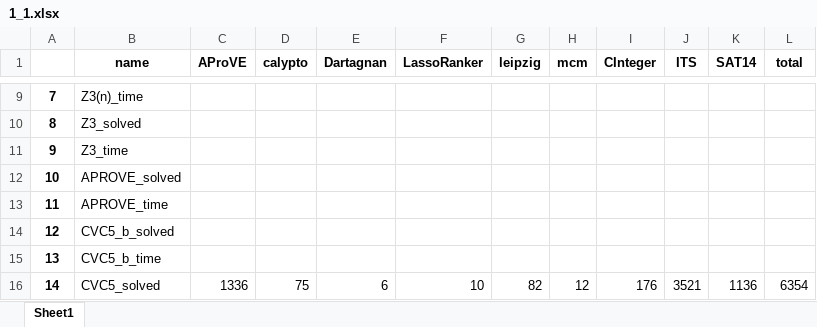
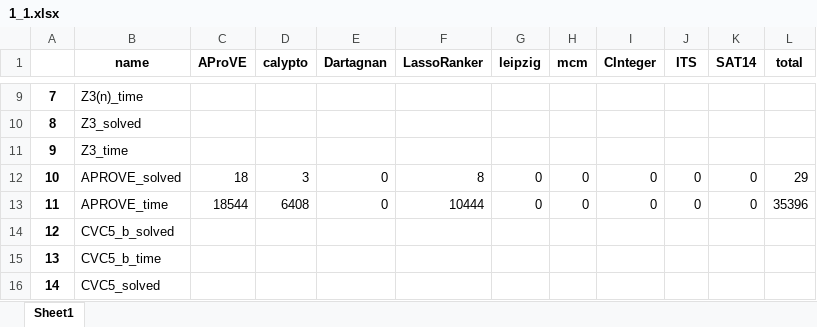
Before and after one commit to Ailuras/SAT-learn, an Excel workbook: Result/1_1.xlsx, sheet Sheet1, drawn as a sheet; only a part is shown, gaps mark what is left out; values as stored, in another font and other column widths than the file's, no borders; the diff covers the shown part only; the diff names each change by its address in the sheet, - before the commit and + after, or states it on an @@ line.

```diff
--- a/Result/1_1.xlsx (sheet Sheet1)
+++ b/Result/1_1.xlsx (sheet Sheet1)
-C12 (AProVE): (empty)
+C12 (AProVE): 18
-D12 (calypto): (empty)
+D12 (calypto): 3
-E12:E13 (Dartagnan): (empty)
+E12:E13 (Dartagnan): 0
-F12 (LassoRanker): (empty)
+F12 (LassoRanker): 8
-G12:G13 (leipzig): (empty)
+G12:G13 (leipzig): 0
-H12:H13 (mcm): (empty)
+H12:H13 (mcm): 0
-I12:I13 (CInteger): (empty)
+I12:I13 (CInteger): 0
-J12:J13 (ITS): (empty)
+J12:J13 (ITS): 0
-K12:K13 (SAT14): (empty)
+K12:K13 (SAT14): 0
-L12 (total): (empty)
+L12 (total): 29
-C13 (AProVE): (empty)
+C13 (AProVE): 18544
-D13 (calypto): (empty)
+D13 (calypto): 6408
-F13 (LassoRanker): (empty)
+F13 (LassoRanker): 10444
-L13 (total): (empty)
+L13 (total): 35396
-C16 (AProVE): 1336
+C16 (AProVE): (empty)
-D16 (calypto): 75
+D16 (calypto): (empty)
-E16 (Dartagnan): 6
+E16 (Dartagnan): (empty)
-F16 (LassoRanker): 10
+F16 (LassoRanker): (empty)
-G16 (leipzig): 82
+G16 (leipzig): (empty)
-H16 (mcm): 12
+H16 (mcm): (empty)
-I16 (CInteger): 176
+I16 (CInteger): (empty)
-J16 (ITS): 3521
+J16 (ITS): (empty)
-K16 (SAT14): 1136
+K16 (SAT14): (empty)
-L16 (total): 6354
+L16 (total): (empty)
```
Also changed, not shown: 70 edited cells elsewhere in this sheet, Result/1.xlsx, 1 other file.
